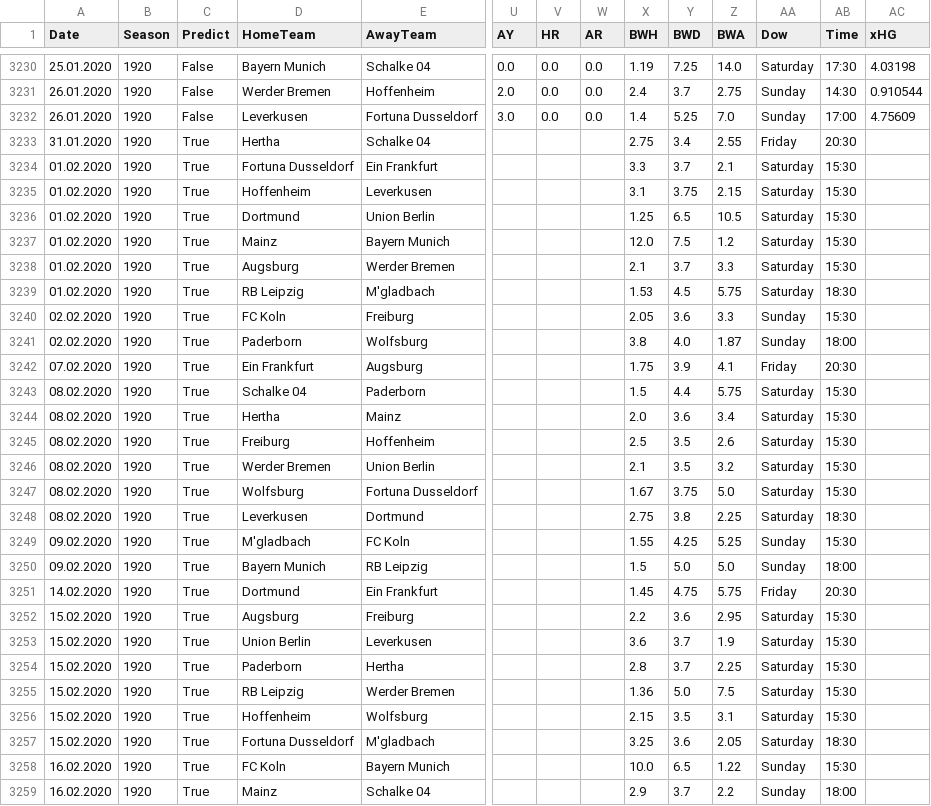
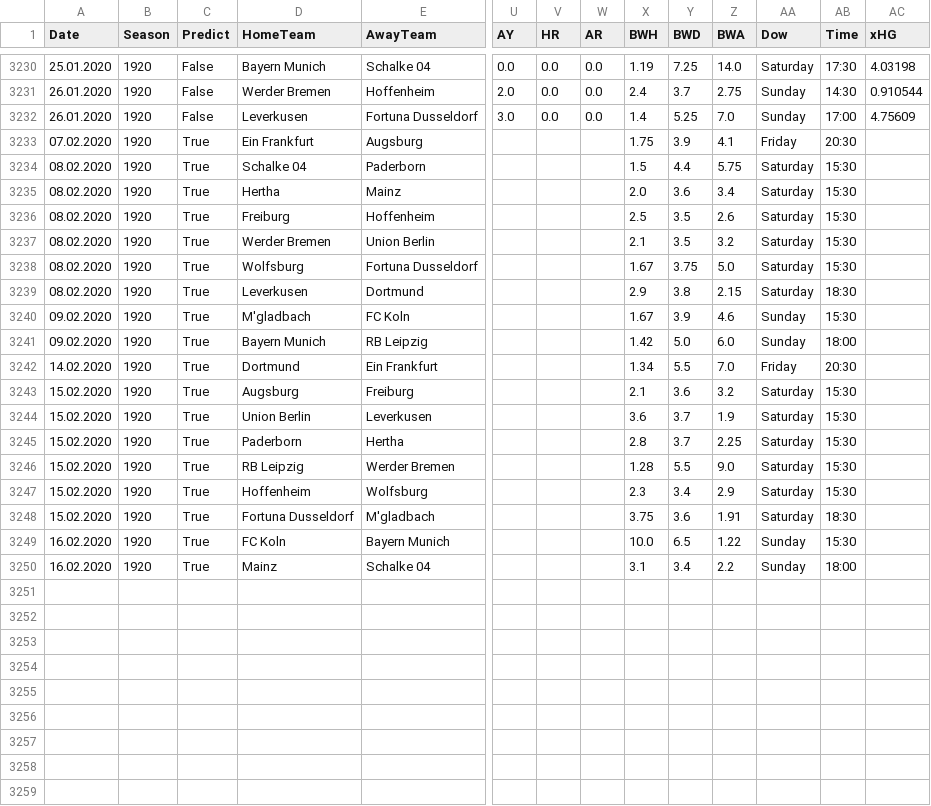
Before and after one commit to martinstorch/football, a CSV file: TF/data/full_data.csv, drawn as a sheet; only a part is shown, gaps mark what is left out; removed rows and columns are numbered as before the commit, all else as after; rows hold the shown columns only; the diff names each change by its address in the sheet, - before the commit and + after, or states it on an @@ line.

```diff
--- a/TF/data/full_data.csv
+++ b/TF/data/full_data.csv
-row 3233: 31.01.2020 | 1920 | True | Hertha | Schalke 04 |  |  |  | 2.75 | 3.4 | 2.55 | Friday | 20:30
-row 3234: 01.02.2020 | 1920 | True | Fortuna Dusseldorf | Ein Frankfurt |  |  |  | 3.3 | 3.7 | 2.1 | Saturday | 15:30
-row 3235: 01.02.2020 | 1920 | True | Hoffenheim | Leverkusen |  |  |  | 3.1 | 3.75 | 2.15 | Saturday | 15:30
-row 3236: 01.02.2020 | 1920 | True | Dortmund | Union Berlin |  |  |  | 1.25 | 6.5 | 10.5 | Saturday | 15:30
-row 3237: 01.02.2020 | 1920 | True | Mainz | Bayern Munich |  |  |  | 12.0 | 7.5 | 1.2 | Saturday | 15:30
-row 3238: 01.02.2020 | 1920 | True | Augsburg | Werder Bremen |  |  |  | 2.1 | 3.7 | 3.3 | Saturday | 15:30
-row 3239: 01.02.2020 | 1920 | True | RB Leipzig | M'gladbach |  |  |  | 1.53 | 4.5 | 5.75 | Saturday | 18:30
-row 3240: 02.02.2020 | 1920 | True | FC Koln | Freiburg |  |  |  | 2.05 | 3.6 | 3.3 | Sunday | 15:30
-row 3241: 02.02.2020 | 1920 | True | Paderborn | Wolfsburg |  |  |  | 3.8 | 4.0 | 1.87 | Sunday | 18:00
-X3239 (BWH): 2.75
+X3239 (BWH): 2.9
-Z3239 (BWA): 2.25
+Z3239 (BWA): 2.15
-X3240 (BWH): 1.55
+X3240 (BWH): 1.67
-Y3240 (BWD): 4.25
+Y3240 (BWD): 3.9
-Z3240 (BWA): 5.25
+Z3240 (BWA): 4.6
-X3241 (BWH): 1.5
+X3241 (BWH): 1.42
-Z3241 (BWA): 5.0
+Z3241 (BWA): 6.0
-X3242 (BWH): 1.45
+X3242 (BWH): 1.34
-Y3242 (BWD): 4.75
+Y3242 (BWD): 5.5
-Z3242 (BWA): 5.75
+Z3242 (BWA): 7.0
-X3243 (BWH): 2.2
+X3243 (BWH): 2.1
-Z3243 (BWA): 2.95
+Z3243 (BWA): 3.2
-X3246 (BWH): 1.36
+X3246 (BWH): 1.28
-Y3246 (BWD): 5.0
+Y3246 (BWD): 5.5
-Z3246 (BWA): 7.5
+Z3246 (BWA): 9.0
-X3247 (BWH): 2.15
+X3247 (BWH): 2.3
-Y3247 (BWD): 3.5
+Y3247 (BWD): 3.4
-Z3247 (BWA): 3.1
+Z3247 (BWA): 2.9
-X3248 (BWH): 3.25
+X3248 (BWH): 3.75
-Z3248 (BWA): 2.05
+Z3248 (BWA): 1.91
-X3250 (BWH): 2.9
+X3250 (BWH): 3.1
-Y3250 (BWD): 3.7
+Y3250 (BWD): 3.4
```
Also changed, not shown: TF/data/all_labels.csv, TF/data/all_quotes_bwin.csv, 4 other files.
